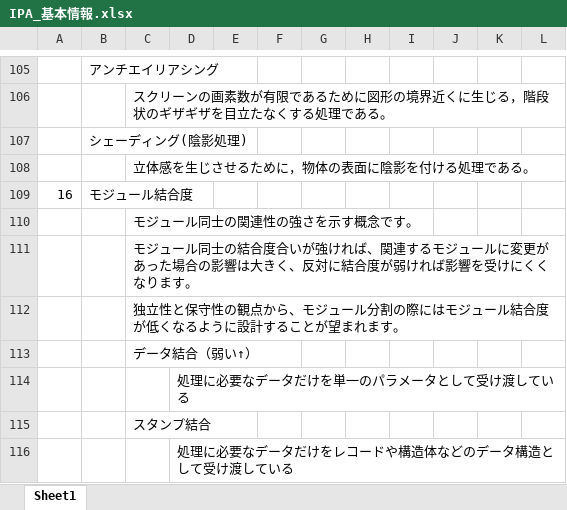
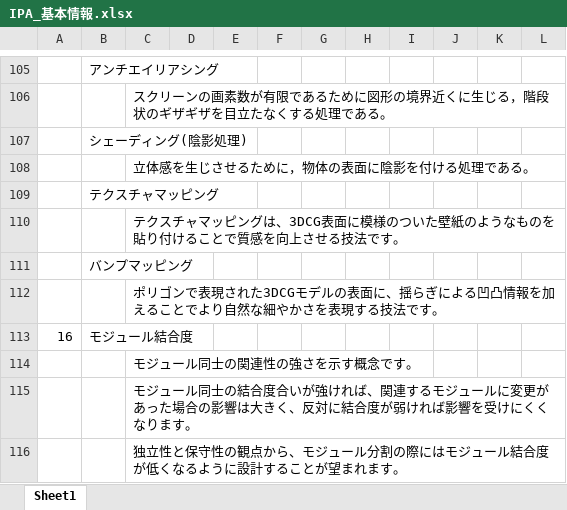
Before and after one commit to ayasekarin/LearningSite, an Excel workbook: IPA_基本情報.xlsx, sheet Sheet1, drawn as a sheet; only a part is shown, gaps mark what is left out; the shorter side is filled out with more unchanged rows; values as stored, in another font and other column widths than the file's, no borders; charts and pictures not drawn; the diff covers the shown part only; the diff names each change by its address in the sheet, - before the commit and + after, or states it on an @@ line.

```diff
--- a/IPA_基本情報.xlsx (sheet Sheet1)
+++ b/IPA_基本情報.xlsx (sheet Sheet1)
+row 109:  | テクスチャマッピング
+row 110:  |  | テクスチャマッピングは、3DCG表面に模様のついた壁紙のようなものを貼り付けることで質感を向上させる技法です。
+row 111:  | バンプマッピング
+row 112:  |  | ポリゴンで表現された3DCGモデルの表面に、揺らぎによる凹凸情報を加えることでより自然な細やかさを表現する技法です。
```
Also changed, not shown: 130 added rows elsewhere in this sheet, charts or pictures.
